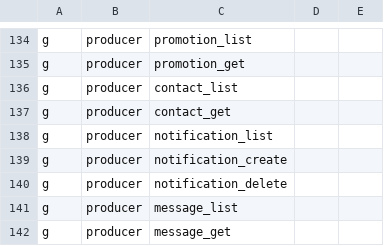
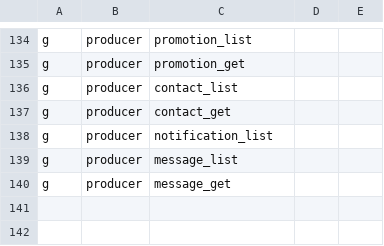
Before and after one commit to and-period/furumaru, a CSV file: api/config/gateway/admin/rbac/policy.csv, drawn as a sheet; only a part is shown, gaps mark what is left out.

Commit message:
fix: delete policy

```diff
--- a/api/config/gateway/admin/rbac/policy.csv
+++ b/api/config/gateway/admin/rbac/policy.csv
@@ -138,4 +138,2 @@ g, producer, contact_get
 g, producer, notification_list
-g, producer, notification_create
-g, producer, notification_delete
 g, producer, message_list
```
